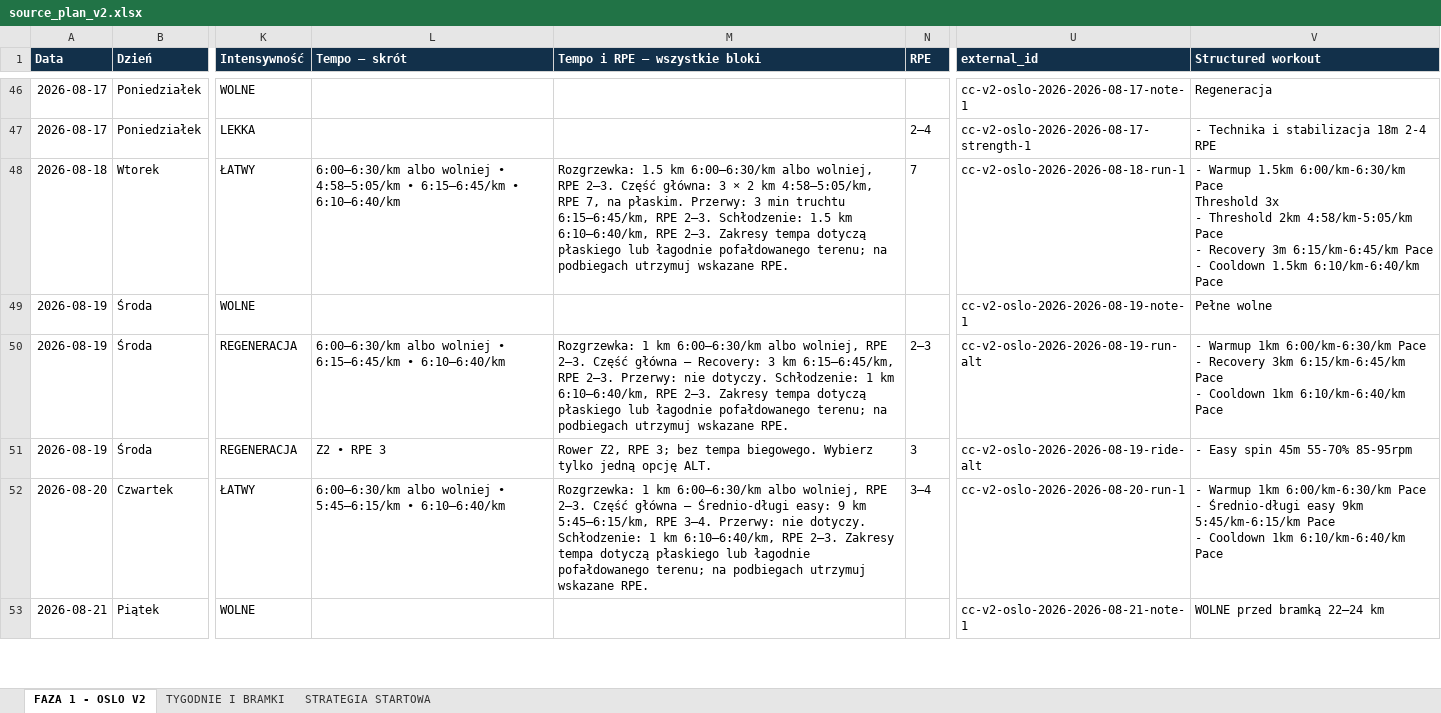
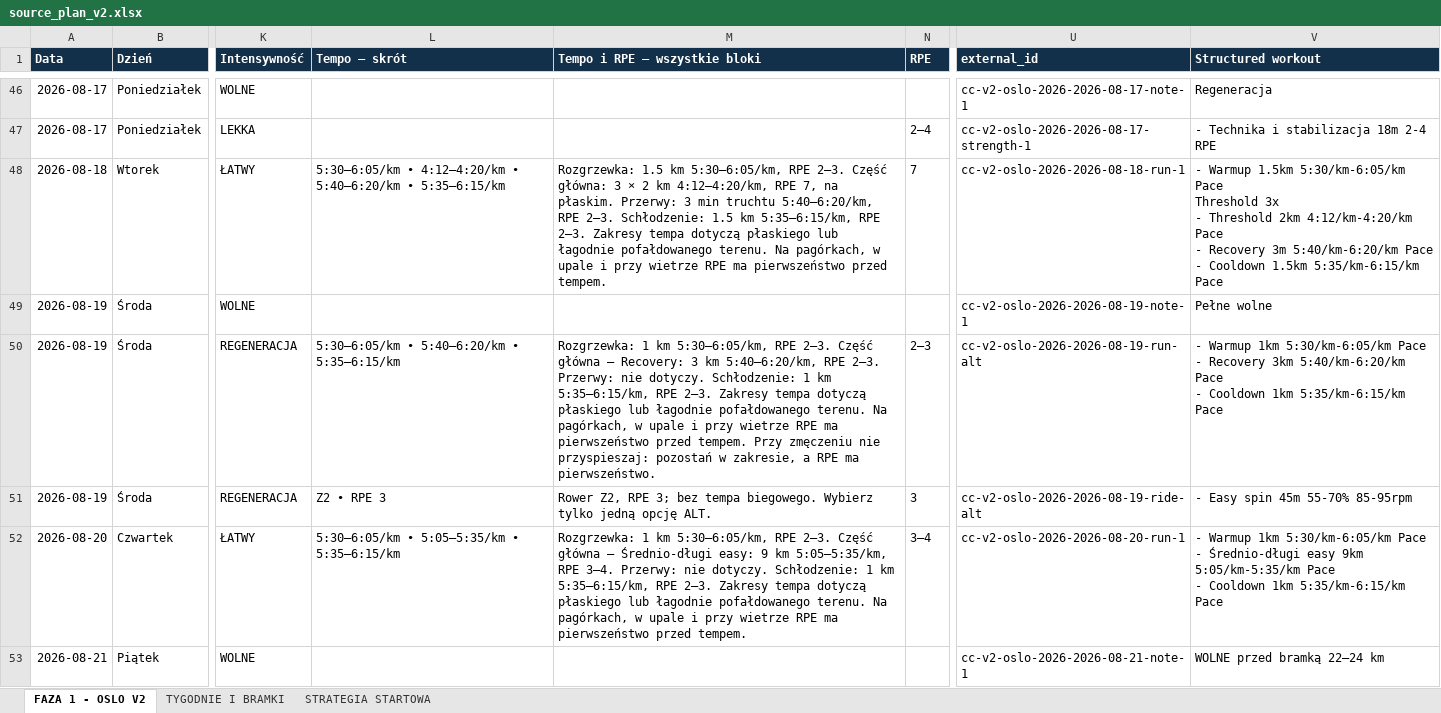
Before and after one commit to mkksm182/coachingplannetlify, an Excel workbook: source_plan_v2.xlsx, sheet FAZA 1 - OSLO V2, drawn as a sheet; only a part is shown, gaps mark what is left out; values as stored, in another font and other column widths than the file's, no borders; conditional formats not drawn; ↵ is a line break in a cell; the diff covers the shown part only; the diff names each change by its address in the sheet, - before the commit and + after, or states it on an @@ line.

```diff
--- a/source_plan_v2.xlsx (sheet FAZA 1 - OSLO V2)
+++ b/source_plan_v2.xlsx (sheet FAZA 1 - OSLO V2)
-L48 (Tempo — skrót): 6:00–6:30/km albo wolniej • 4:58–5:05/km • 6:15–6:45/km • 6:10–6:40/km
+L48 (Tempo — skrót): 5:30–6:05/km • 4:12–4:20/km • 5:40–6:20/km • 5:35–6:15/km
-M48 (Tempo i RPE — wszystkie bloki): …1.5 km 6:00–6:30/km albo wolniej, RPE 2–3. Część główna: 3 × 2 km 4:58–5:05/km, RPE 7, na płaskim. Przerwy: 3 min truchtu 6:15–6:45/km, RPE 2–3. Schłodzenie: 1.5 km 6:10–6:40/km, RPE 2–3. Zakresy tempa dotyczą płaskiego lub łagodnie pofałdowanego terenu; na podbiegach utrzymuj wskazane RPE.
+M48 (Tempo i RPE — wszystkie bloki): …1.5 km 5:30–6:05/km, RPE 2–3. Część główna: 3 × 2 km 4:12–4:20/km, RPE 7, na płaskim. Przerwy: 3 min truchtu 5:40–6:20/km, RPE 2–3. Schłodzenie: 1.5 km 5:35–6:15/km, RPE 2–3. Zakresy tempa dotyczą płaskiego lub łagodnie pofałdowanego terenu. Na pagórkach, w upale i przy wietrze RPE ma pierwszeństwo przed tempem.
-V48 (Structured workout): …Warmup 1.5km 6:00/km-6:30/km Pace ↵ Threshold 3x ↵ - Threshold 2km 4:58/km-5:05/km Pace ↵ - Recovery 3m 6:15/km-6:45/km Pace ↵ - Cooldown 1.5km 6:10/km-6:40/km Pace
+V48 (Structured workout): …Warmup 1.5km 5:30/km-6:05/km Pace ↵ Threshold 3x ↵ - Threshold 2km 4:12/km-4:20/km Pace ↵ - Recovery 3m 5:40/km-6:20/km Pace ↵ - Cooldown 1.5km 5:35/km-6:15/km Pace
-L50 (Tempo — skrót): 6:00–6:30/km albo wolniej • 6:15–6:45/km • 6:10–6:40/km
+L50 (Tempo — skrót): 5:30–6:05/km • 5:40–6:20/km • 5:35–6:15/km
-M50 (Tempo i RPE — wszystkie bloki): …1 km 6:00–6:30/km albo wolniej, RPE 2–3. Część główna — Recovery: 3 km 6:15–6:45/km, RPE 2–3. Przerwy: nie dotyczy. Schłodzenie: 1 km 6:10–6:40/km, RPE 2–3. Zakresy tempa dotyczą płaskiego lub łagodnie pofałdowanego terenu; na podbiegach utrzymuj wskazane RPE.
+M50 (Tempo i RPE — wszystkie bloki): …1 km 5:30–6:05/km, RPE 2–3. Część główna — Recovery: 3 km 5:40–6:20/km, RPE 2–3. Przerwy: nie dotyczy. Schłodzenie: 1 km 5:35–6:15/km, RPE 2–3. Zakresy tempa dotyczą płaskiego lub łagodnie pofałdowanego terenu. Na pagórkach, w upale i przy wietrze RPE ma pierwszeństwo przed tempem. Przy zmęczeniu nie przyspieszaj: pozostań w zakresie, a RPE ma pierwszeństwo.
-V50 (Structured workout): …Warmup 1km 6:00/km-6:30/km Pace ↵ - Recovery 3km 6:15/km-6:45/km Pace ↵ - Cooldown 1km 6:10/km-6:40/km Pace
+V50 (Structured workout): …Warmup 1km 5:30/km-6:05/km Pace ↵ - Recovery 3km 5:40/km-6:20/km Pace ↵ - Cooldown 1km 5:35/km-6:15/km Pace
-L52 (Tempo — skrót): 6:00–6:30/km albo wolniej • 5:45–6:15/km • 6:10–6:40/km
+L52 (Tempo — skrót): 5:30–6:05/km • 5:05–5:35/km • 5:35–6:15/km
-M52 (Tempo i RPE — wszystkie bloki): …1 km 6:00–6:30/km albo wolniej, RPE 2–3. Część główna — Średnio-długi easy: 9 km 5:45–6:15/km, RPE 3–4. Przerwy: nie dotyczy. Schłodzenie: 1 km 6:10–6:40/km, RPE 2–3. Zakresy tempa dotyczą płaskiego lub łagodnie pofałdowanego terenu; na podbiegach utrzymuj wskazane RPE.
+M52 (Tempo i RPE — wszystkie bloki): …1 km 5:30–6:05/km, RPE 2–3. Część główna — Średnio-długi easy: 9 km 5:05–5:35/km, RPE 3–4. Przerwy: nie dotyczy. Schłodzenie: 1 km 5:35–6:15/km, RPE 2–3. Zakresy tempa dotyczą płaskiego lub łagodnie pofałdowanego terenu. Na pagórkach, w upale i przy wietrze RPE ma pierwszeństwo przed tempem.
-V52 (Structured workout): …Warmup 1km 6:00/km-6:30/km Pace ↵ - Średnio-długi easy 9km 5:45/km-6:15/km Pace ↵ - Cooldown 1km 6:10/km-6:40/km Pace
+V52 (Structured workout): …Warmup 1km 5:30/km-6:05/km Pace ↵ - Średnio-długi easy 9km 5:05/km-5:35/km Pace ↵ - Cooldown 1km 5:35/km-6:15/km Pace
```
Also changed, not shown: 108 edited cells elsewhere in this sheet, sheet STRATEGIA STARTOWA, 13 other files.
